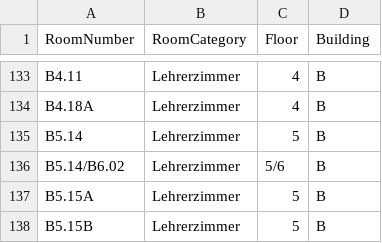
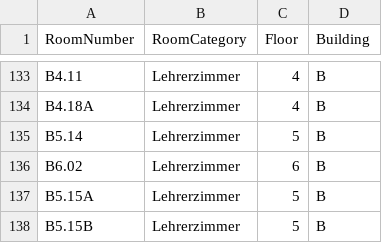
Before and after one commit to maz22374/htl-damage, a CSV file: htl_damage_app/HtlDamage.Webapi/Data/Room.CSV, drawn as a sheet; only a part is shown, gaps mark what is left out.

Commit message:
rooms

```diff
--- a/htl_damage_app/HtlDamage.Webapi/Data/Room.CSV
+++ b/htl_damage_app/HtlDamage.Webapi/Data/Room.CSV
@@ -135,3 +135,3 @@ B4.18A;Lehrerzimmer;4;B
 B5.14;Lehrerzimmer;5;B
-B5.14/B6.02;Lehrerzimmer;5/6;B
+B6.02;Lehrerzimmer;6;B
 B5.15A;Lehrerzimmer;5;B
```
